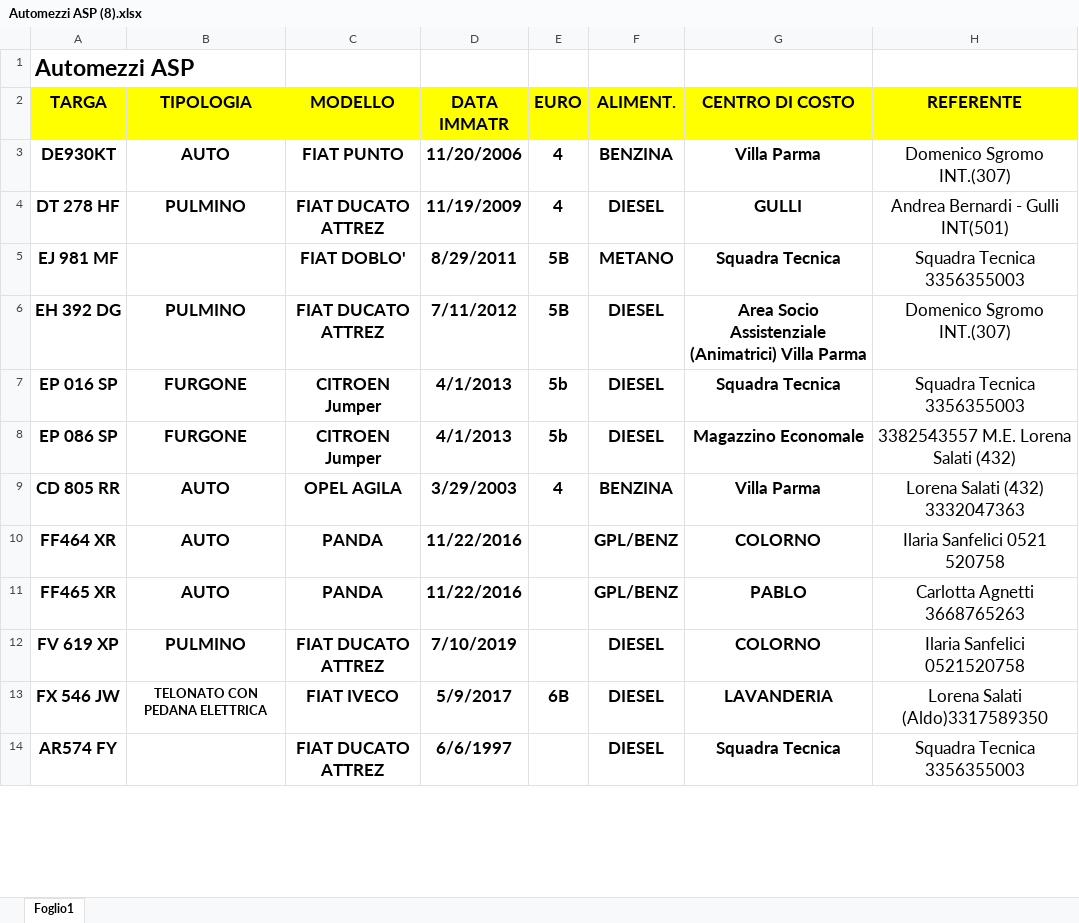
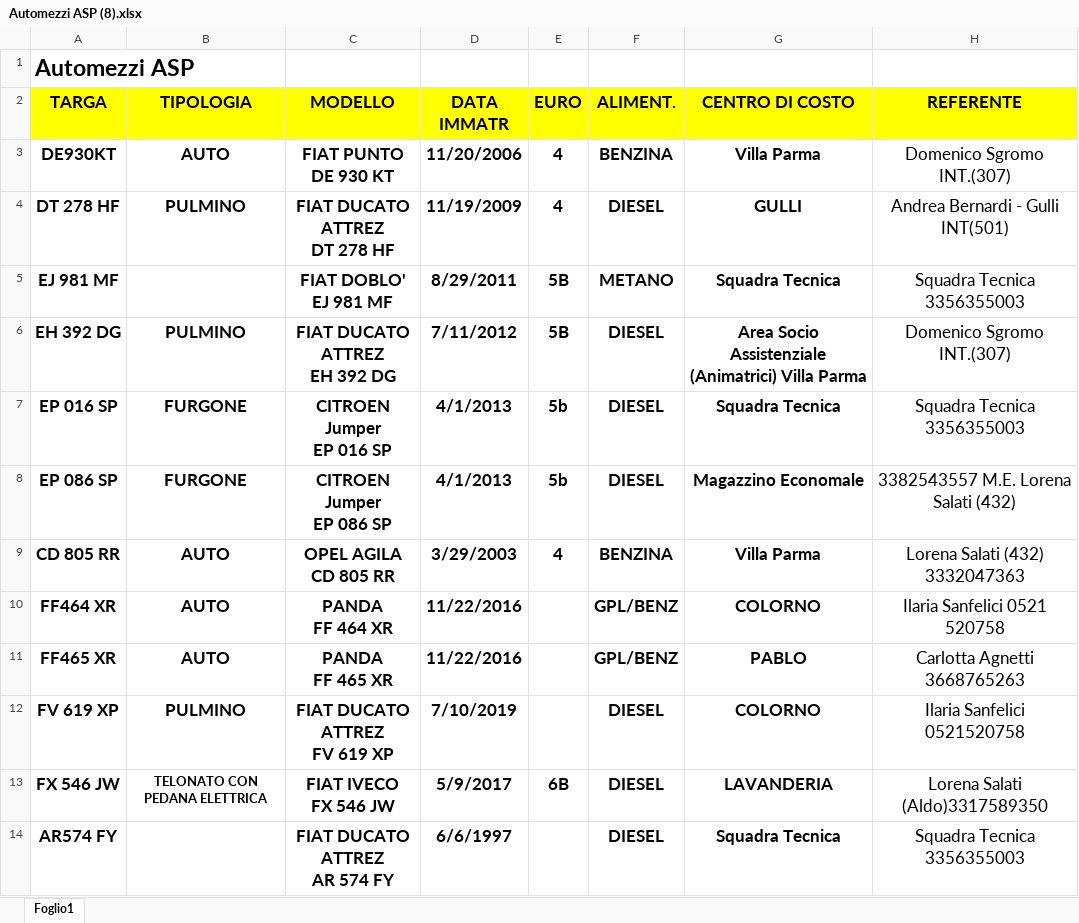
Before and after one commit to paduzzi/Calendario-Mezzi-Asp, an Excel workbook: Automezzi ASP (8).xlsx, sheet Foglio1, drawn as a sheet; only a part is shown; values as stored, in another font and other column widths than the file's, no borders; ↵ is a line break in a cell; the diff covers the shown part only; the diff names each change by its address in the sheet, - before the commit and + after, or states it on an @@ line.

```diff
--- a/Automezzi ASP (8).xlsx (sheet Foglio1)
+++ b/Automezzi ASP (8).xlsx (sheet Foglio1)
-C3 (MODELLO): FIAT PUNTO
+C3 (MODELLO): FIAT PUNTO ↵ DE 930 KT
-C4 (MODELLO): FIAT DUCATO ATTREZ
+C4 (MODELLO): FIAT DUCATO ATTREZ ↵ DT 278 HF
-C5 (MODELLO): FIAT DOBLO'
+C5 (MODELLO): FIAT DOBLO' ↵ EJ 981 MF
-C6 (MODELLO): FIAT DUCATO ATTREZ
+C6 (MODELLO): FIAT DUCATO ATTREZ ↵ EH 392 DG
-C7 (MODELLO): CITROEN Jumper
+C7 (MODELLO): CITROEN Jumper ↵ EP 016 SP
-C8 (MODELLO): CITROEN Jumper
+C8 (MODELLO): CITROEN Jumper ↵ EP 086 SP
-C9 (MODELLO): OPEL AGILA
+C9 (MODELLO): OPEL AGILA ↵ CD 805 RR
-C10 (MODELLO): PANDA
+C10 (MODELLO): PANDA ↵ FF 464 XR
-C11 (MODELLO): PANDA
+C11 (MODELLO): PANDA ↵ FF 465 XR
-C12 (MODELLO): FIAT DUCATO ATTREZ
+C12 (MODELLO): FIAT DUCATO ATTREZ ↵ FV 619 XP
-C13 (MODELLO): FIAT IVECO
+C13 (MODELLO): FIAT IVECO ↵ FX 546 JW
-C14 (MODELLO): FIAT DUCATO ATTREZ
+C14 (MODELLO): FIAT DUCATO ATTREZ ↵ AR 574 FY
```
Also changed, not shown: 11 edited cells and cell formats elsewhere in this sheet, 1 other file.
